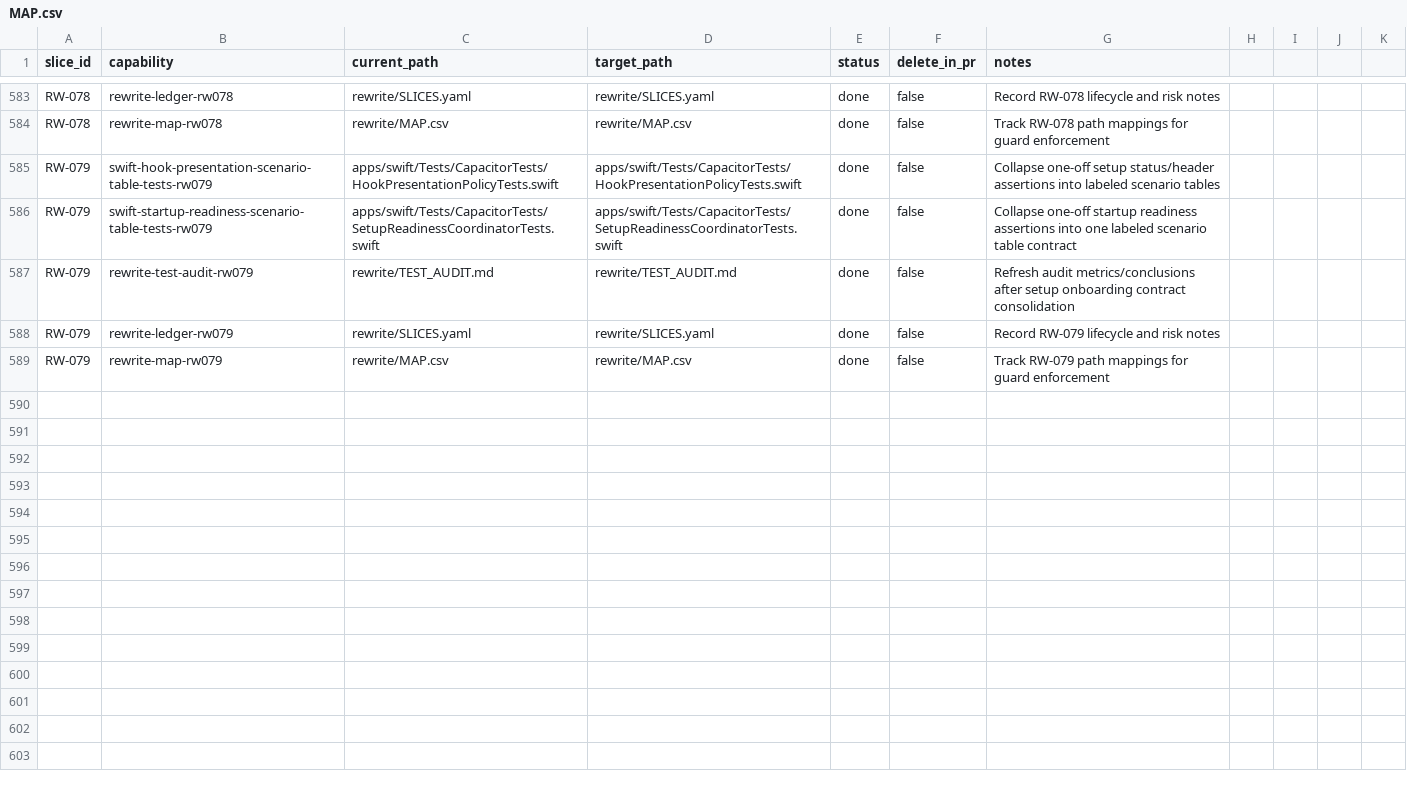
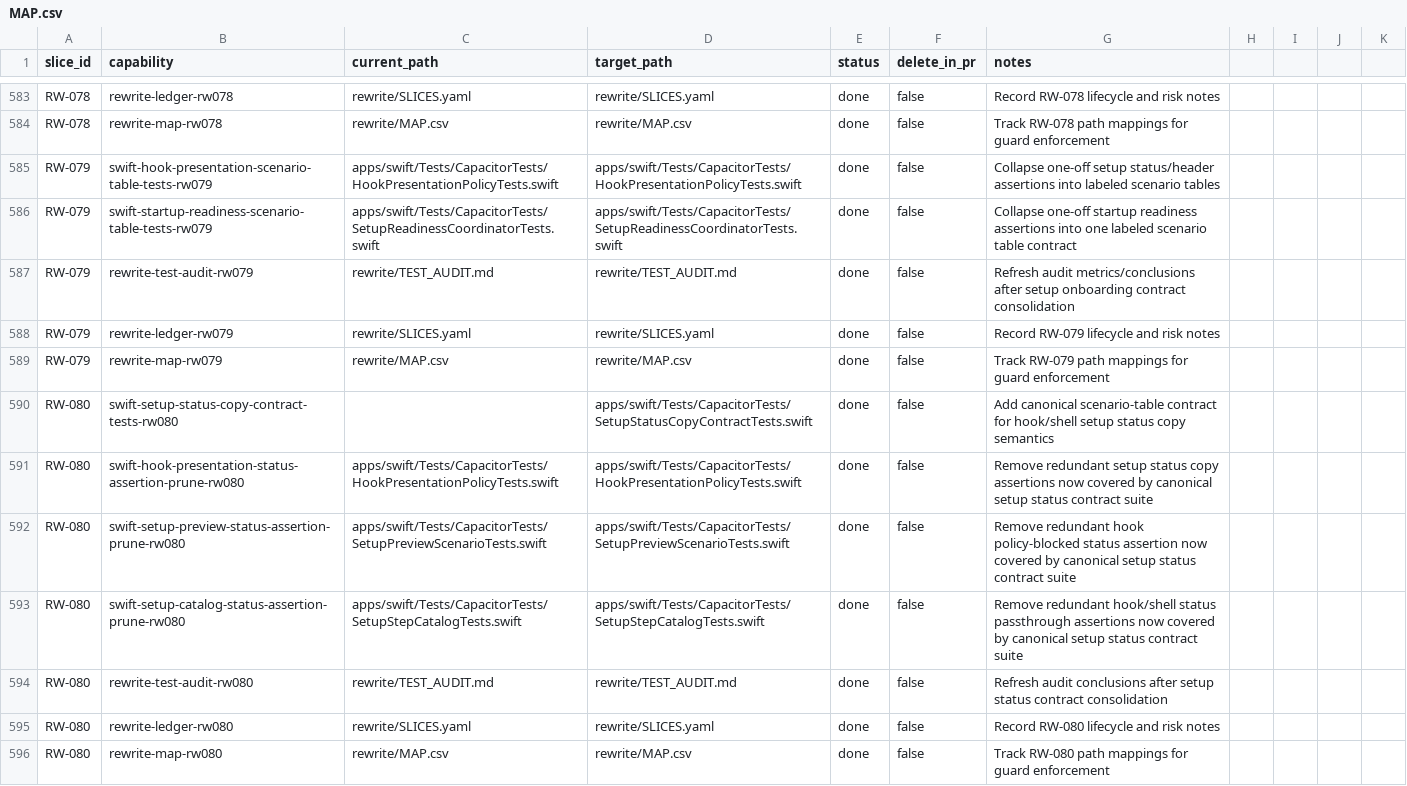
Before and after one commit to petekp/capacitor, a CSV file: rewrite/MAP.csv, drawn as a sheet; only a part is shown, gaps mark what is left out; the diff names each change by its address in the sheet, - before the commit and + after, or states it on an @@ line.

Commit message:
test(swift): complete RW-080 canonical setup status-copy contract

```diff
--- a/rewrite/MAP.csv
+++ b/rewrite/MAP.csv
+row 590: RW-080 | swift-setup-status-copy-contract-tests-rw080 |  | apps/swift/Tests/CapacitorTests/SetupStatusCopyContractTests.swift | done | false | Add canonical scenario-table contract for hook/shell setup status copy semantics
+row 591: RW-080 | swift-hook-presentation-status-assertion-prune-rw080 | apps/swift/Tests/CapacitorTests/HookPresentationPolicyTests.swift | apps/swift/Tests/CapacitorTests/HookPresentationPolicyTests.swift | done | false | Remove redundant setup status copy assertions now covered by canonical setup status contract suite
+row 592: RW-080 | swift-setup-preview-status-assertion-prune-rw080 | apps/swift/Tests/CapacitorTests/SetupPreviewScenarioTests.swift | apps/swift/Tests/CapacitorTests/SetupPreviewScenarioTests.swift | done | false | Remove redundant hook policy-blocked status assertion now covered by canonical setup status contract suite
+row 593: RW-080 | swift-setup-catalog-status-assertion-prune-rw080 | apps/swift/Tests/CapacitorTests/SetupStepCatalogTests.swift | apps/swift/Tests/CapacitorTests/SetupStepCatalogTests.swift | done | false | Remove redundant hook/shell status passthrough assertions now covered by canonical setup status contract suite
+row 594: RW-080 | rewrite-test-audit-rw080 | rewrite/TEST_AUDIT.md | rewrite/TEST_AUDIT.md | done | false | Refresh audit conclusions after setup status contract consolidation
+row 595: RW-080 | rewrite-ledger-rw080 | rewrite/SLICES.yaml | rewrite/SLICES.yaml | done | false | Record RW-080 lifecycle and risk notes
+row 596: RW-080 | rewrite-map-rw080 | rewrite/MAP.csv | rewrite/MAP.csv | done | false | Track RW-080 path mappings for guard enforcement
```
Also changed, not shown: 6 other files.
